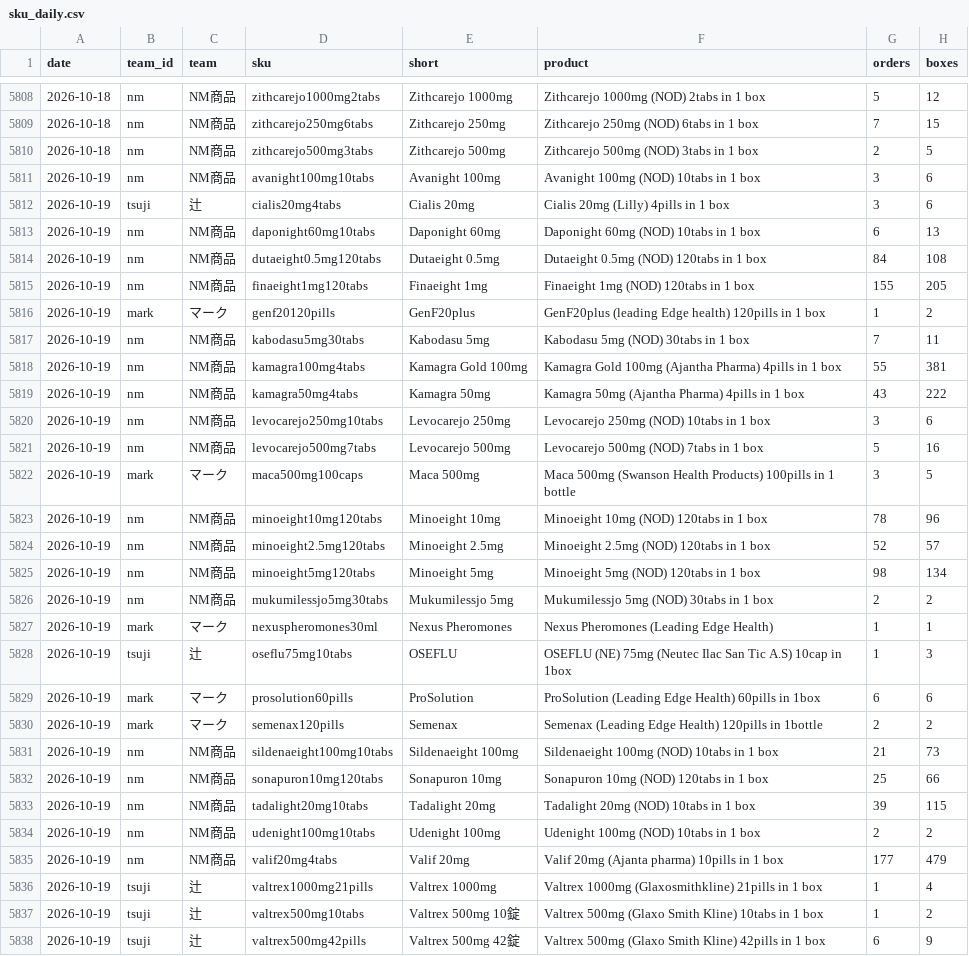
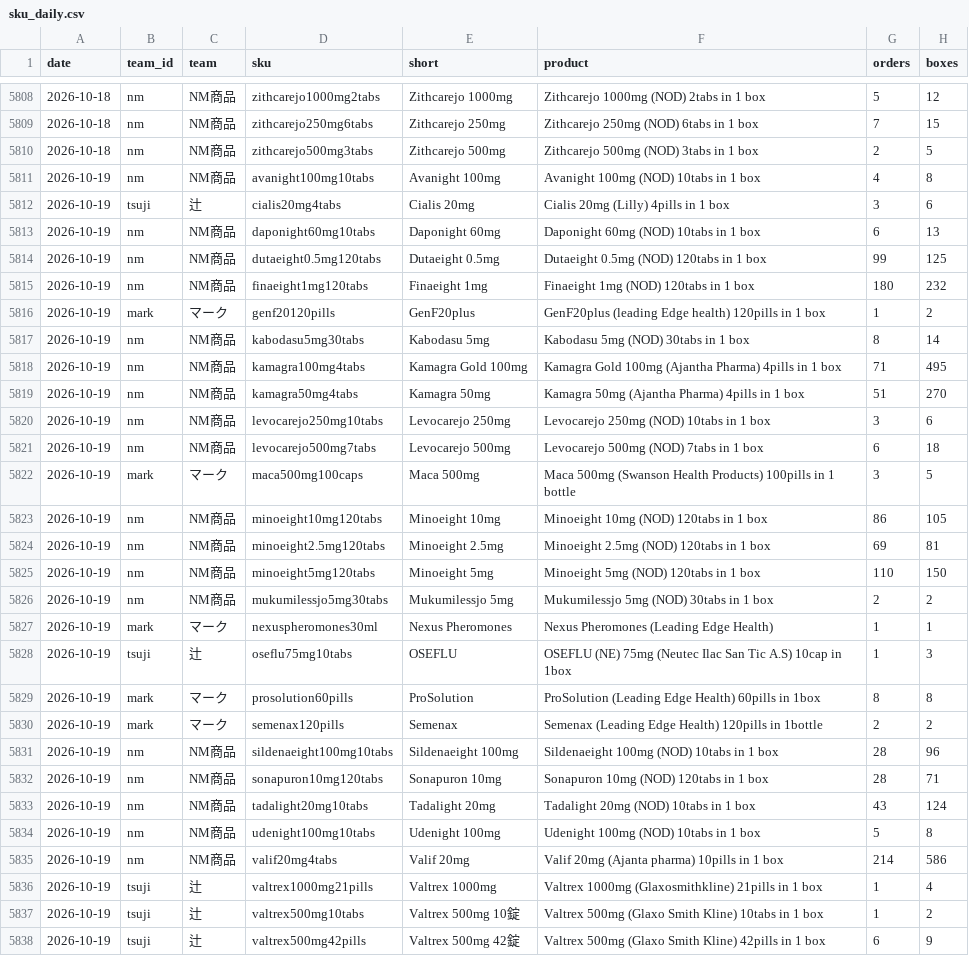
Before and after one commit to lkf99556/dm-orders-dashboard, a CSV file: data/sku_daily.csv, drawn as a sheet; only a part is shown, gaps mark what is left out; the diff covers the shown part only.

```diff
--- a/data/sku_daily.csv
+++ b/data/sku_daily.csv
@@ -5810,17 +5810,17 @@ date,team_id,team,sku,short,product,orders,boxes
 2026-10-18,nm,NM商品,zithcarejo500mg3tabs,Zithcarejo 500mg,Zithcarejo 500mg (NOD) 3tabs in 1 box,2,5
-2026-10-19,nm,NM商品,avanight100mg10tabs,Avanight 100mg,Avanight 100mg (NOD) 10tabs in 1 box,3,6
+2026-10-19,nm,NM商品,avanight100mg10tabs,Avanight 100mg,Avanight 100mg (NOD) 10tabs in 1 box,4,8
 2026-10-19,tsuji,辻,cialis20mg4tabs,Cialis 20mg,Cialis 20mg (Lilly) 4pills in 1 box,3,6
 2026-10-19,nm,NM商品,daponight60mg10tabs,Daponight 60mg,Daponight 60mg (NOD) 10tabs in 1 box,6,13
-2026-10-19,nm,NM商品,dutaeight0.5mg120tabs,Dutaeight 0.5mg,Dutaeight 0.5mg (NOD) 120tabs in 1 box,84,108
-2026-10-19,nm,NM商品,finaeight1mg120tabs,Finaeight 1mg,Finaeight 1mg (NOD) 120tabs in 1 box,155,205
+2026-10-19,nm,NM商品,dutaeight0.5mg120tabs,Dutaeight 0.5mg,Dutaeight 0.5mg (NOD) 120tabs in 1 box,99,125
+2026-10-19,nm,NM商品,finaeight1mg120tabs,Finaeight 1mg,Finaeight 1mg (NOD) 120tabs in 1 box,180,232
 2026-10-19,mark,マーク,genf20120pills,GenF20plus,GenF20plus (leading Edge health) 120pills in 1 box,1,2
-2026-10-19,nm,NM商品,kabodasu5mg30tabs,Kabodasu 5mg,Kabodasu 5mg (NOD) 30tabs in 1 box,7,11
-2026-10-19,nm,NM商品,kamagra100mg4tabs,Kamagra Gold 100mg,Kamagra Gold 100mg (Ajantha Pharma) 4pills in 1 box,55,381
-2026-10-19,nm,NM商品,kamagra50mg4tabs,Kamagra 50mg,Kamagra 50mg (Ajantha Pharma) 4pills in 1 box,43,222
+2026-10-19,nm,NM商品,kabodasu5mg30tabs,Kabodasu 5mg,Kabodasu 5mg (NOD) 30tabs in 1 box,8,14
+2026-10-19,nm,NM商品,kamagra100mg4tabs,Kamagra Gold 100mg,Kamagra Gold 100mg (Ajantha Pharma) 4pills in 1 box,71,495
+2026-10-19,nm,NM商品,kamagra50mg4tabs,Kamagra 50mg,Kamagra 50mg (Ajantha Pharma) 4pills in 1 box,51,270
 2026-10-19,nm,NM商品,levocarejo250mg10tabs,Levocarejo 250mg,Levocarejo 250mg (NOD) 10tabs in 1 box,3,6
-2026-10-19,nm,NM商品,levocarejo500mg7tabs,Levocarejo 500mg,Levocarejo 500mg (NOD) 7tabs in 1 box,5,16
+2026-10-19,nm,NM商品,levocarejo500mg7tabs,Levocarejo 500mg,Levocarejo 500mg (NOD) 7tabs in 1 box,6,18
 2026-10-19,mark,マーク,maca500mg100caps,Maca 500mg,Maca 500mg (Swanson Health Products) 100pills in 1 bottle,3,5
-2026-10-19,nm,NM商品,minoeight10mg120tabs,Minoeight 10mg,Minoeight 10mg (NOD) 120tabs in 1 box,78,96
-2026-10-19,nm,NM商品,minoeight2.5mg120tabs,Minoeight 2.5mg,Minoeight 2.5mg (NOD) 120tabs in 1 box,52,57
-2026-10-19,nm,NM商品,minoeight5mg120tabs,Minoeight 5mg,Minoeight 5mg (NOD) 120tabs in 1 box,98,134
+2026-10-19,nm,NM商品,minoeight10mg120tabs,Minoeight 10mg,Minoeight 10mg (NOD) 120tabs in 1 box,86,105
+2026-10-19,nm,NM商品,minoeight2.5mg120tabs,Minoeight 2.5mg,Minoeight 2.5mg (NOD) 120tabs in 1 box,69,81
+2026-10-19,nm,NM商品,minoeight5mg120tabs,Minoeight 5mg,Minoeight 5mg (NOD) 120tabs in 1 box,110,150
 2026-10-19,nm,NM商品,mukumilessjo5mg30tabs,Mukumilessjo 5mg,Mukumilessjo 5mg (NOD) 30tabs in 1 box,2,2
@@ -5828,9 +5828,9 @@ date,team_id,team,sku,short,product,orders,boxes
 2026-10-19,tsuji,辻,oseflu75mg10tabs,OSEFLU,OSEFLU (NE) 75mg (Neutec Ilac San Tic A.S) 10cap in 1box,1,3
-2026-10-19,mark,マーク,prosolution60pills,ProSolution,ProSolution (Leading Edge Health) 60pills in 1box,6,6
+2026-10-19,mark,マーク,prosolution60pills,ProSolution,ProSolution (Leading Edge Health) 60pills in 1box,8,8
 2026-10-19,mark,マーク,semenax120pills,Semenax,Semenax (Leading Edge Health) 120pills in 1bottle,2,2
-2026-10-19,nm,NM商品,sildenaeight100mg10tabs,Sildenaeight 100mg,Sildenaeight 100mg (NOD) 10tabs in 1 box,21,73
-2026-10-19,nm,NM商品,sonapuron10mg120tabs,Sonapuron 10mg,Sonapuron 10mg (NOD) 120tabs in 1 box,25,66
-2026-10-19,nm,NM商品,tadalight20mg10tabs,Tadalight 20mg,Tadalight 20mg (NOD) 10tabs in 1 box,39,115
-2026-10-19,nm,NM商品,udenight100mg10tabs,Udenight 100mg,Udenight 100mg (NOD) 10tabs in 1 box,2,2
-2026-10-19,nm,NM商品,valif20mg4tabs,Valif 20mg,Valif 20mg (Ajanta pharma) 10pills in 1 box,177,479
+2026-10-19,nm,NM商品,sildenaeight100mg10tabs,Sildenaeight 100mg,Sildenaeight 100mg (NOD) 10tabs in 1 box,28,96
+2026-10-19,nm,NM商品,sonapuron10mg120tabs,Sonapuron 10mg,Sonapuron 10mg (NOD) 120tabs in 1 box,28,71
+2026-10-19,nm,NM商品,tadalight20mg10tabs,Tadalight 20mg,Tadalight 20mg (NOD) 10tabs in 1 box,43,124
+2026-10-19,nm,NM商品,udenight100mg10tabs,Udenight 100mg,Udenight 100mg (NOD) 10tabs in 1 box,5,8
+2026-10-19,nm,NM商品,valif20mg4tabs,Valif 20mg,Valif 20mg (Ajanta pharma) 10pills in 1 box,214,586
 2026-10-19,tsuji,辻,valtrex1000mg21pills,Valtrex 1000mg,Valtrex 1000mg (Glaxosmithkline) 21pills in 1 box,1,4
```
Also changed, not shown: 12 edited cells elsewhere in this file, data/team_daily.csv, data/total_daily.csv, 3 other files.
